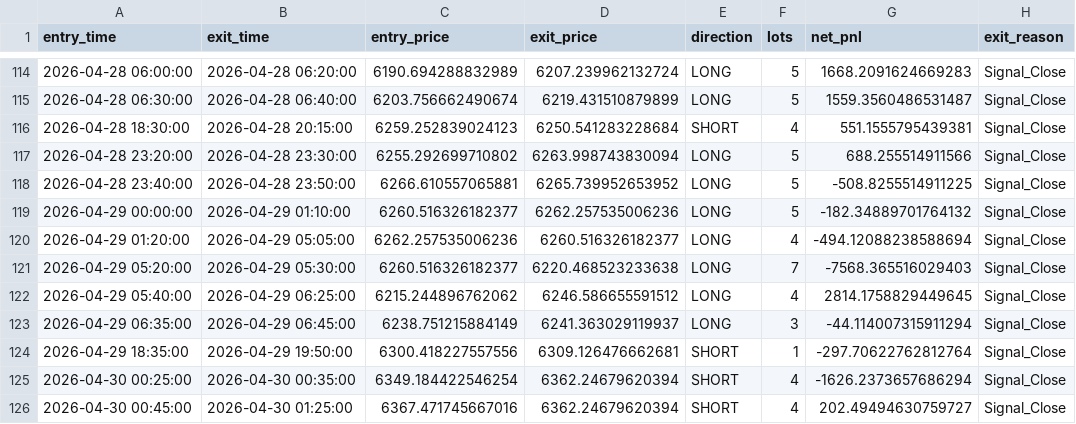
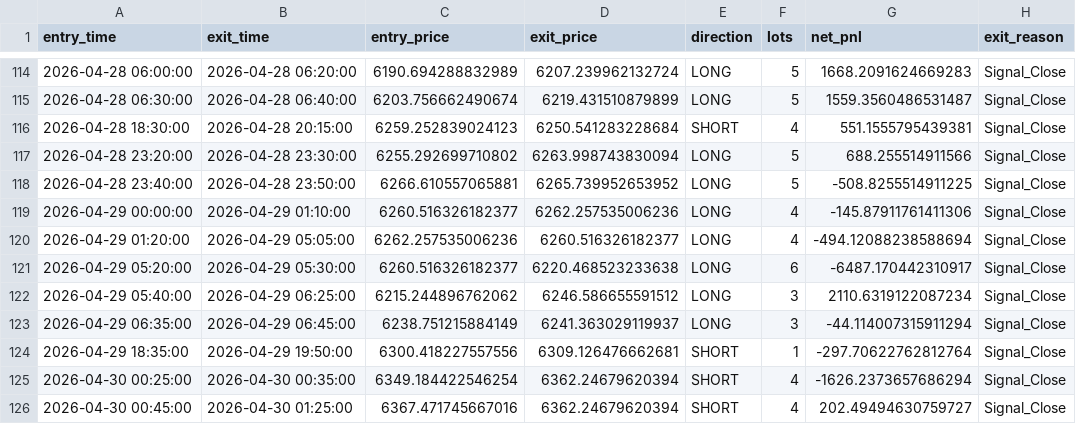
Before and after one commit to HAPPYJULY24/-, a CSV file: DataCenter/Alpha_data/25_5_2026_test/25_5_2026_test_tradelog.csv, drawn as a sheet; only a part is shown, gaps mark what is left out; the diff covers the shown part only.

```diff
--- a/DataCenter/Alpha_data/25_5_2026_test/25_5_2026_test_tradelog.csv
+++ b/DataCenter/Alpha_data/25_5_2026_test/25_5_2026_test_tradelog.csv
@@ -118,6 +118,6 @@ entry_time,exit_time,entry_price,exit_price,direction,lots,net_pnl,exit_reason
 2026-04-28 23:40:00,2026-04-28 23:50:00,6266.610557065881,6265.739952653952,LONG,5,-508.8255514911225,Signal_Close
-2026-04-29 00:00:00,2026-04-29 01:10:00,6260.516326182377,6262.257535006236,LONG,5,-182.34889701764132,Signal_Close
+2026-04-29 00:00:00,2026-04-29 01:10:00,6260.516326182377,6262.257535006236,LONG,4,-145.87911761411306,Signal_Close
 2026-04-29 01:20:00,2026-04-29 05:05:00,6262.257535006236,6260.516326182377,LONG,4,-494.12088238588694,Signal_Close
-2026-04-29 05:20:00,2026-04-29 05:30:00,6260.516326182377,6220.468523233638,LONG,7,-7568.365516029403,Signal_Close
-2026-04-29 05:40:00,2026-04-29 06:25:00,6215.244896762062,6246.586655591512,LONG,4,2814.1758829449645,Signal_Close
+2026-04-29 05:20:00,2026-04-29 05:30:00,6260.516326182377,6220.468523233638,LONG,6,-6487.170442310917,Signal_Close
+2026-04-29 05:40:00,2026-04-29 06:25:00,6215.244896762062,6246.586655591512,LONG,3,2110.6319122087234,Signal_Close
 2026-04-29 06:35:00,2026-04-29 06:45:00,6238.751215884149,6241.363029119937,LONG,3,-44.114007315911294,Signal_Close
```
Also changed, not shown: 30 edited cells elsewhere in this file, 11 other files.
